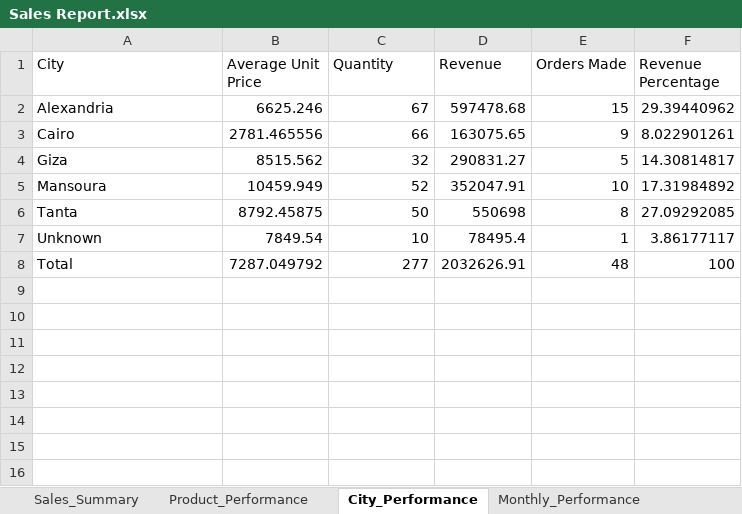
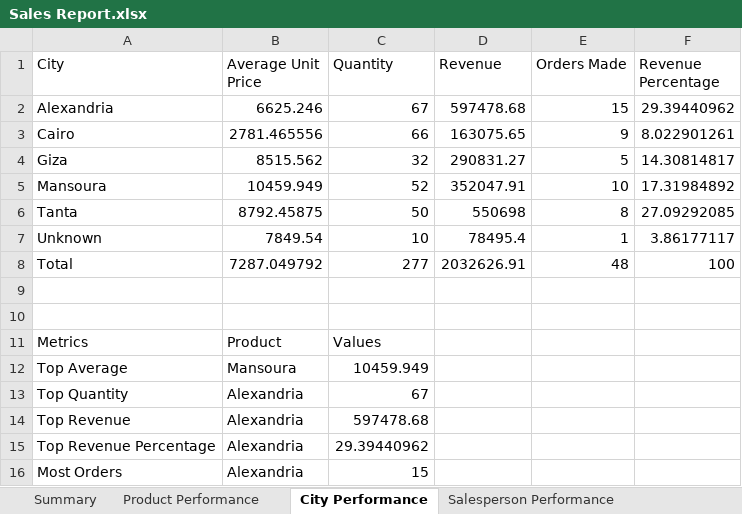
Before and after one commit to mmhishamm/Sales-Data-Analyzer---Excel-Report-Generator, an Excel workbook: Sales Report.xlsx, sheet City Performance, drawn as a sheet; values as stored, in another font and other column widths than the file's, no borders; the diff names each change by its address in the sheet, - before the commit and + after, or states it on an @@ line.

```diff
--- a/Sales Report.xlsx (sheet City Performance)
+++ b/Sales Report.xlsx (sheet City Performance)
-sheet tab: Sales_Summary
+sheet tab: Summary
-sheet tab: Product_Performance
+sheet tab: Product Performance
-sheet tab: City_Performance
+sheet tab: City Performance
-sheet tab: Monthly_Performance
+sheet tab: Salesperson Performance
+row 9: (empty)
+row 10: (empty)
+row 11: Metrics | Product | Values
+row 12: Top Average | Mansoura | 10459.949
+row 13: Top Quantity | Alexandria | 67
+row 14: Top Revenue | Alexandria | 597478.68
+row 15: Top Revenue Percentage | Alexandria | 29.39440962
+row 16: Most Orders | Alexandria | 15
```
Also changed, not shown: sheet Salesperson Performance, sheet Product Performance, sheet Summary, other sheet tabs, clean_data.xlsx, 1 other file.
